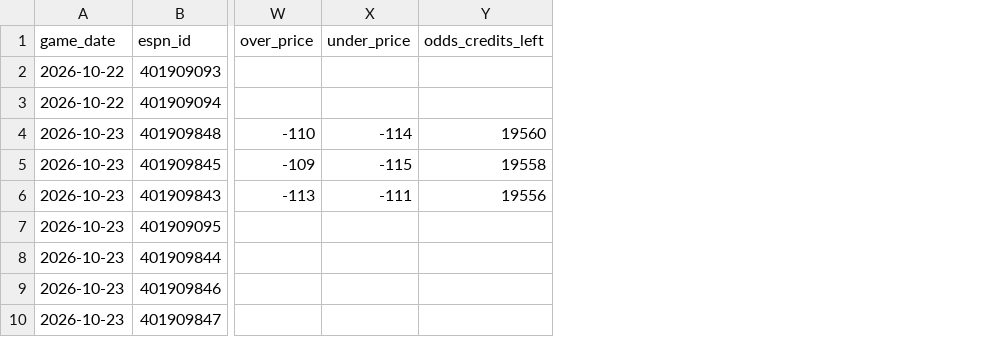
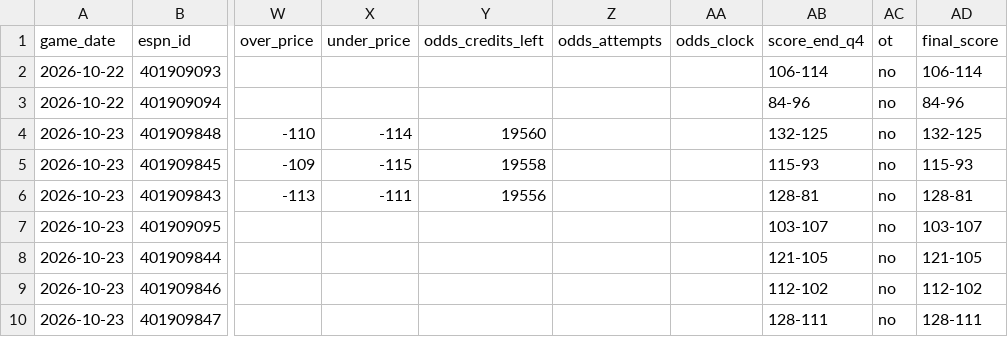
Before and after one commit to fasteddy35/nbaq3, a CSV file: data/q3_checkpoints.csv, drawn as a sheet; only a part is shown, gaps mark what is left out; the diff names each change by its address in the sheet, - before the commit and + after, or states it on an @@ line.

```diff
--- a/data/q3_checkpoints.csv
+++ b/data/q3_checkpoints.csv
+column Z (odds_attempts), empty
+column AA (odds_clock), empty
+column AB (score_end_q4), rows 2-10: 106-114 | 84-96 | 132-125 | 115-93 | 128-81 | 103-107 | 121-105 | 112-102 | 128-111
+column AC (ot), rows 2-10: all no
+column AD (final_score), rows 2-10: 106-114 | 84-96 | 132-125 | 115-93 | 128-81 | 103-107 | 121-105 | 112-102 | 128-111
```
